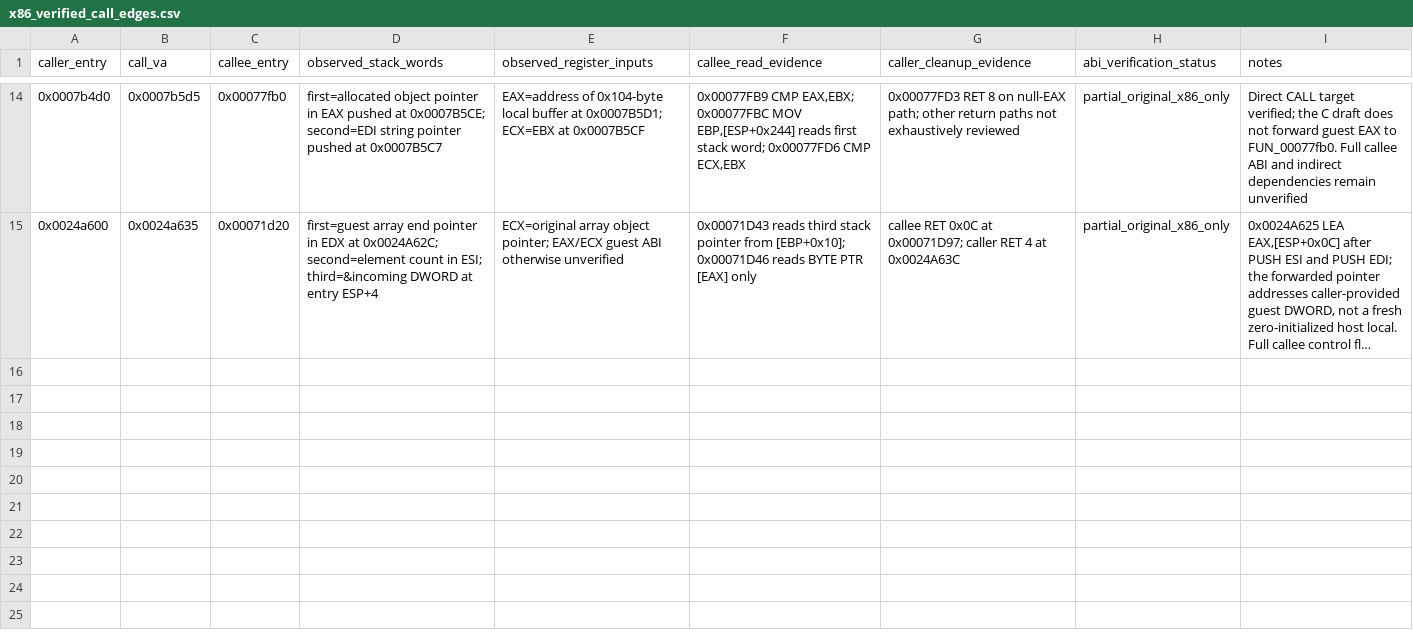
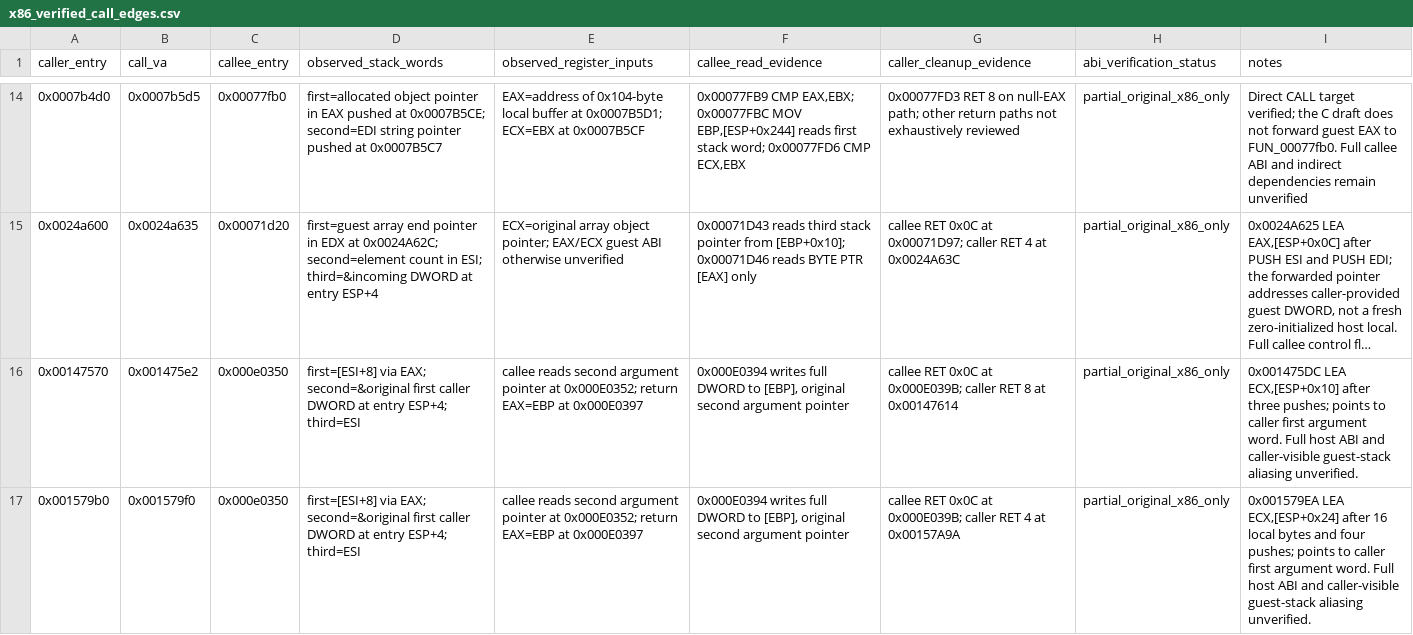
Before and after one commit to firebirdjsb/BruteForceDecomp, a CSV file: metadata/x86_verified_call_edges.csv, drawn as a sheet; only a part is shown, gaps mark what is left out; long unchanged cells end in …; the diff names each change by its address in the sheet, - before the commit and + after, or states it on an @@ line.

Commit message:
docs(abi): record two verified guest argument-slot writeback call edges

```diff
--- a/metadata/x86_verified_call_edges.csv
+++ b/metadata/x86_verified_call_edges.csv
+row 16: 0x00147570 | 0x001475e2 | 0x000e0350 | first=[ESI+8] via EAX; second=&original first caller DWORD at entry ESP+4; third=ESI | callee reads second argument pointer at 0x000E0352; return EAX=EBP at 0x000E0397 | 0x000E0394 writes full DWORD to [EBP], original second argument pointer | callee RET 0x0C at 0x000E039B; caller RET 8 at 0x00147614 | partial_original_x86_only | 0x001475DC LEA ECX,[ESP+0x10] after three pushes; points to caller first argument word. Full host ABI and caller-visible guest-stack aliasing unverified.
+row 17: 0x001579b0 | 0x001579f0 | 0x000e0350 | first=[ESI+8] via EAX; second=&original first caller DWORD at entry ESP+4; third=ESI | callee reads second argument pointer at 0x000E0352; return EAX=EBP at 0x000E0397 | 0x000E0394 writes full DWORD to [EBP], original second argument pointer | callee RET 0x0C at 0x000E039B; caller RET 4 at 0x00157A9A | partial_original_x86_only | 0x001579EA LEA ECX,[ESP+0x24] after 16 local bytes and four pushes; points to caller first argument word. Full host ABI and caller-visible guest-stack aliasing unverified.
```
